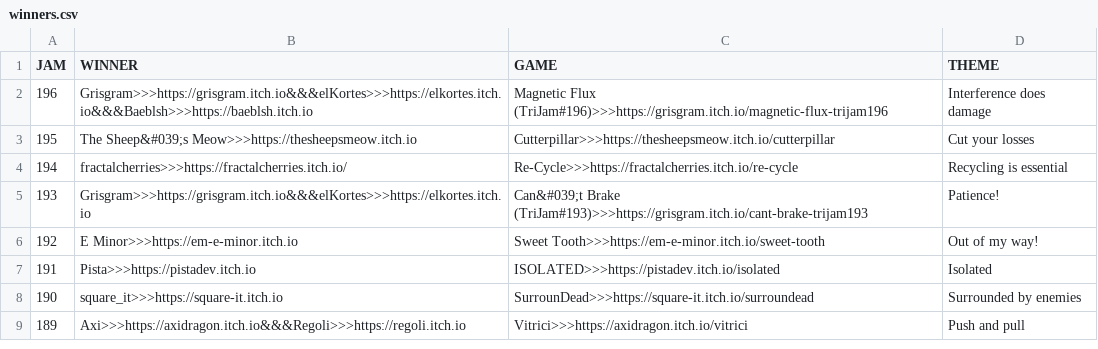
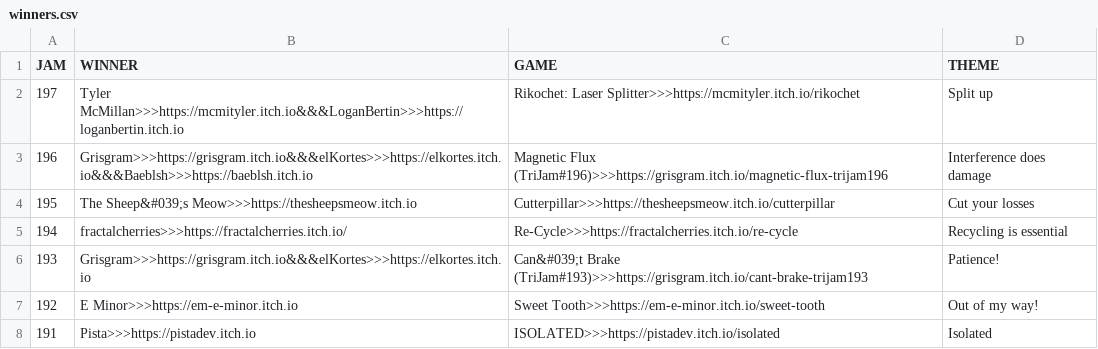
Before and after one commit to ZpeedTube/trijam, a CSV file: docs/data/winners.csv, drawn as a sheet; only a part is shown; the shorter side is filled out with more unchanged rows.

Commit message:
Auto-updated by MatejsBalodis

```diff
--- a/docs/data/winners.csv
+++ b/docs/data/winners.csv
@@ -1,2 +1,3 @@
 JAM,WINNER,GAME,THEME
+197,Tyler McMillan>>>https://mcmityler.itch.io&&&LoganBertin>>>https://loganbertin.itch.io,Rikochet: Laser Splitter>>>https://mcmityler.itch.io/rikochet, Split up
 196,Grisgram>>>https://grisgram.itch.io&&&elKortes>>>https://elkortes.itch.io&&&Baeblsh>>>https://baeblsh.itch.io,Magnetic Flux (TriJam#196)>>>https://grisgram.itch.io/magnetic-flux-trijam196, Interference does damage
```
